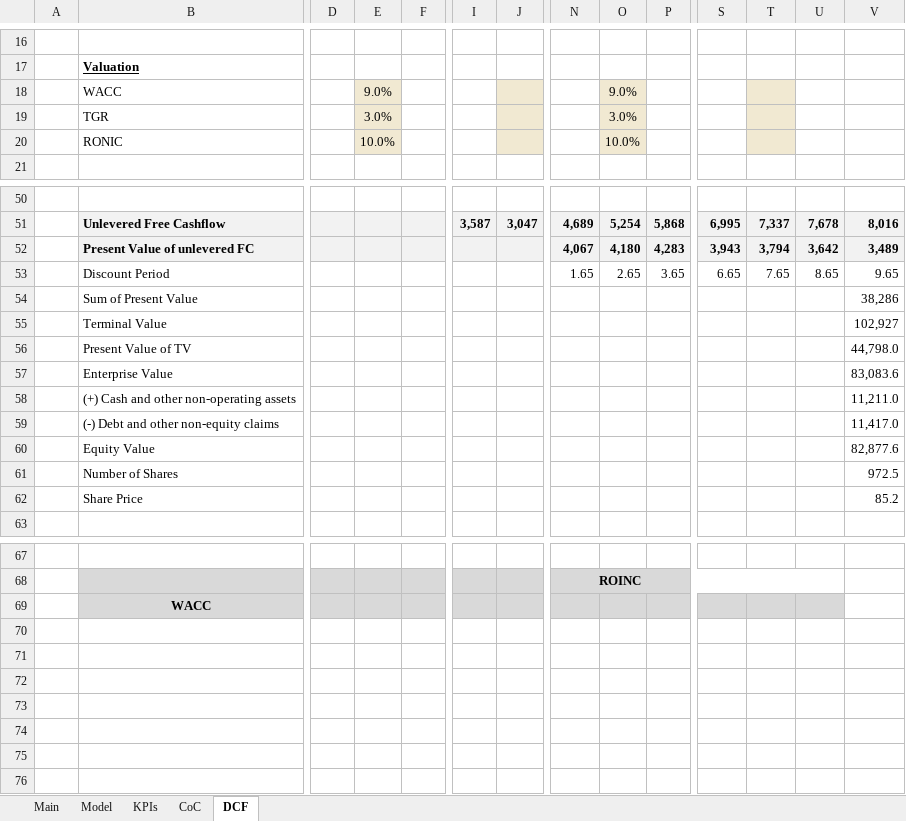
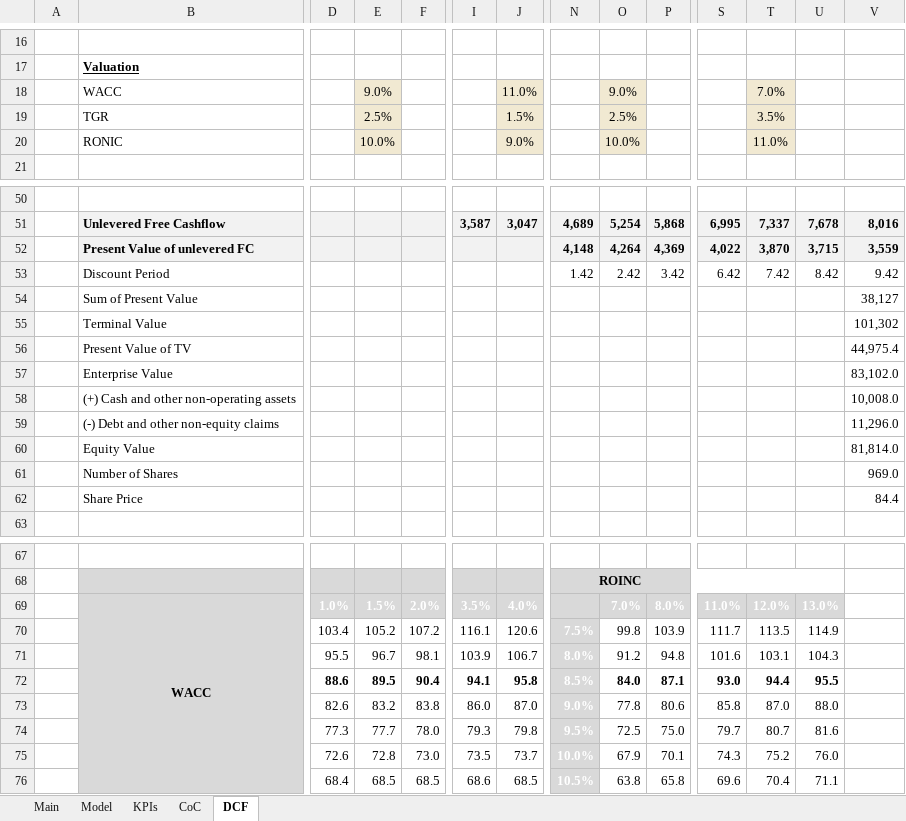
Before and after one commit to oscarsettje/Models, an Excel workbook: PYPL.xlsx, sheet DCF, drawn as a sheet; only a part is shown, gaps mark what is left out; values as stored, in another font and other column widths than the file's, no borders; conditional formats not drawn; removed rows and columns are numbered as before the commit, all else as after; rows hold the shown columns only; the diff covers the shown part only; the diff names each change by its address in the sheet, - before the commit and + after, or states it on an @@ line.

```diff
--- a/PYPL.xlsx (sheet DCF)
+++ b/PYPL.xlsx (sheet DCF)
-J18: (empty)
+J18: 11.0%
-T18: (empty)
+T18: 7.0%
-E19: 3.0%
+E19: 2.5%
-J19: (empty)
+J19: 1.5%
-O19: 3.0%
+O19: 2.5%
-T19: (empty)
+T19: 3.5%
-J20: (empty)
+J20: 9.0%
-T20: (empty)
+T20: 11.0%
-row 52:  | Present Value of unlevered FC |  |  |  |  |  | 4,067 | 4,180 | 4,283 | 3,943 | 3,794 | 3,642 | 3,489
-row 53:  | Discount Period |  |  |  |  |  | 1.65 | 2.65 | 3.65 | 6.65 | 7.65 | 8.65 | 9.65
-row 54:  | Sum of Present Value |  |  |  |  |  |  |  |  |  |  |  | 38,286
+row 52:  | Present Value of unlevered FC |  |  |  |  |  | 4,148 | 4,264 | 4,369 | 4,022 | 3,870 | 3,715 | 3,559
+row 53:  | Discount Period |  |  |  |  |  | 1.42 | 2.42 | 3.42 | 6.42 | 7.42 | 8.42 | 9.42
+row 54:  | Sum of Present Value |  |  |  |  |  |  |  |  |  |  |  | 38,127
-V55: 102,927
+V55: 101,302
-V56: 44,798.0
+V56: 44,975.4
-V57: 83,083.6
+V57: 83,102.0
-V58: 11,211.0
+V58: 10,008.0
-V59: 11,417.0
+V59: 11,296.0
-V60: 82,877.6
+V60: 81,814.0
-V61: 972.5
+V61: 969.0
-V62: 85.2
+V62: 84.4
-row 69:  | WACC |  |  |  |  |  | 85.22
+row 69:  | WACC | 1.0% | 1.5% | 2.0% | 3.5% | 4.0% | 84.43 | 7.0% | 8.0% | 11.0% | 12.0% | 13.0%
+row 70:  |  | 103.4 | 105.2 | 107.2 | 116.1 | 120.6 | 7.5% | 99.8 | 103.9 | 111.7 | 113.5 | 114.9
+row 71:  |  | 95.5 | 96.7 | 98.1 | 103.9 | 106.7 | 8.0% | 91.2 | 94.8 | 101.6 | 103.1 | 104.3
+row 72:  |  | 88.6 | 89.5 | 90.4 | 94.1 | 95.8 | 8.5% | 84.0 | 87.1 | 93.0 | 94.4 | 95.5
+row 73:  |  | 82.6 | 83.2 | 83.8 | 86.0 | 87.0 | 9.0% | 77.8 | 80.6 | 85.8 | 87.0 | 88.0
+row 74:  |  | 77.3 | 77.7 | 78.0 | 79.3 | 79.8 | 9.5% | 72.5 | 75.0 | 79.7 | 80.7 | 81.6
+row 75:  |  | 72.6 | 72.8 | 73.0 | 73.5 | 73.7 | 10.0% | 67.9 | 70.1 | 74.3 | 75.2 | 76.0
+row 76:  |  | 68.4 | 68.5 | 68.5 | 68.6 | 68.5 | 10.5% | 63.8 | 65.8 | 69.6 | 70.4 | 71.1
```
Also changed, not shown: 4 added rows, 4 removed rows and 5 edited cells elsewhere in this sheet, sheet Model, sheet Main, 1913.HK.xlsx, AAPL.xlsx, 8 other files.
